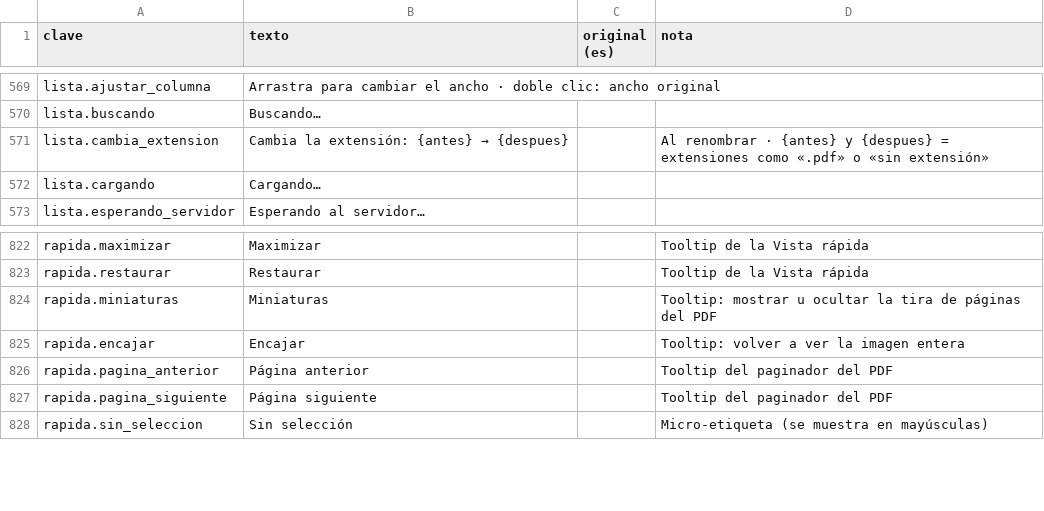
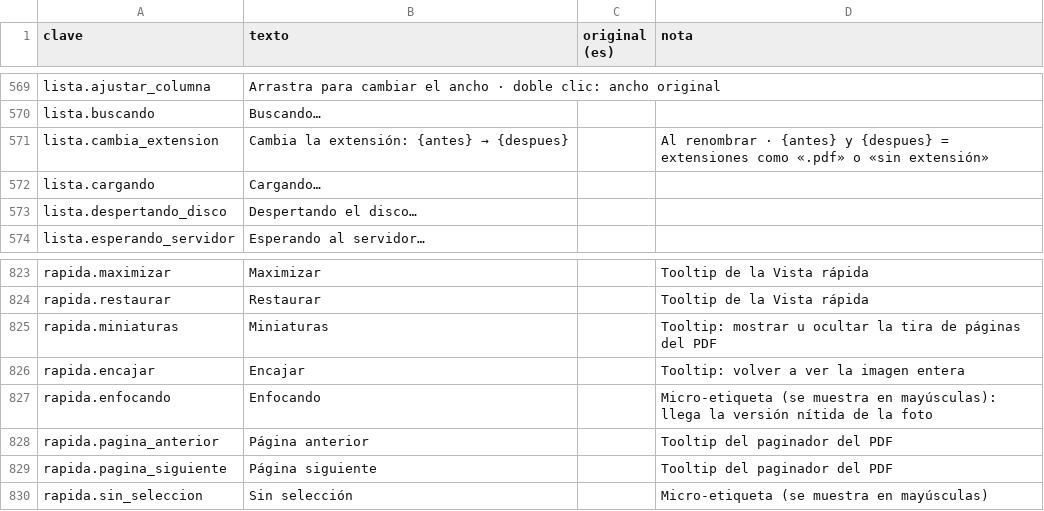
Before and after one commit to ElRobaMichis/rayo, a CSV file: idiomas/es.csv, drawn as a sheet; only a part is shown, gaps mark what is left out; the diff names each change by its address in the sheet, - before the commit and + after, or states it on an @@ line.

```diff
--- a/idiomas/es.csv
+++ b/idiomas/es.csv
+row 573: lista.despertando_disco | Despertando el disco…
+row 827: rapida.enfocando | Enfocando |  | Micro-etiqueta (se muestra en mayúsculas): llega la versión nítida de la foto
```
Also changed, not shown: idiomas/en.csv, 15 other files.
